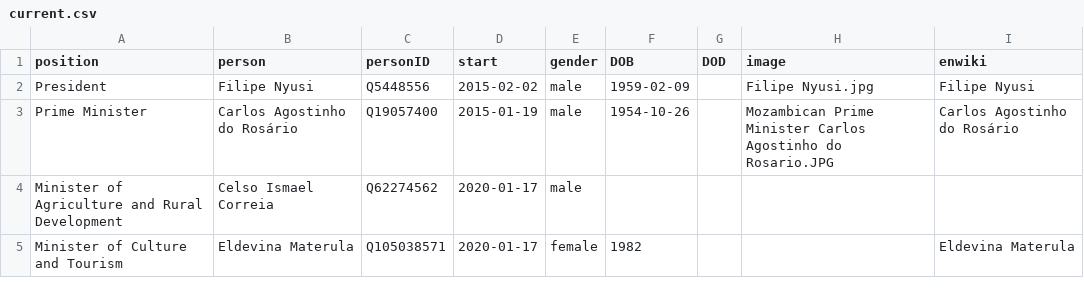
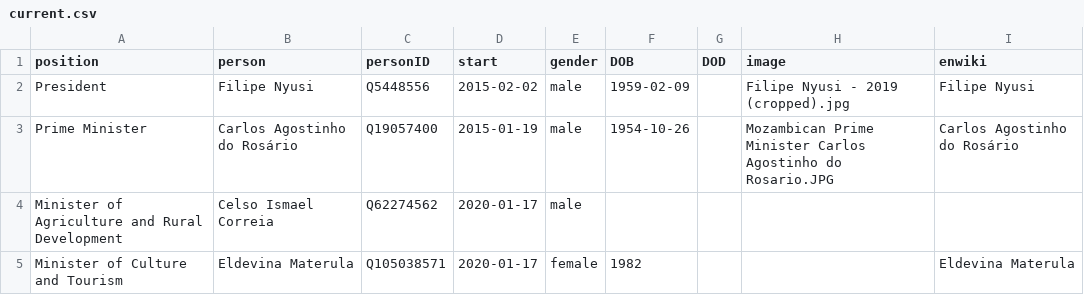
Before and after one commit to every-politician-scrapers/mozambique, a CSV file: html/current.csv, drawn as a sheet; only a part is shown.

Commit message:
HTML update

```diff
--- a/html/current.csv
+++ b/html/current.csv
@@ -1,3 +1,3 @@
 position,person,personID,start,gender,DOB,DOD,image,enwiki
-President,Filipe Nyusi,Q5448556,2015-02-02,male,1959-02-09,,Filipe Nyusi.jpg,Filipe Nyusi
+President,Filipe Nyusi,Q5448556,2015-02-02,male,1959-02-09,,Filipe Nyusi - 2019 (cropped).jpg,Filipe Nyusi
 Prime Minister,Carlos Agostinho do Rosário,Q19057400,2015-01-19,male,1954-10-26,,Mozambican Prime Minister Carlos Agostinho do Rosario.JPG,Carlos Agostinho do Rosário
```
